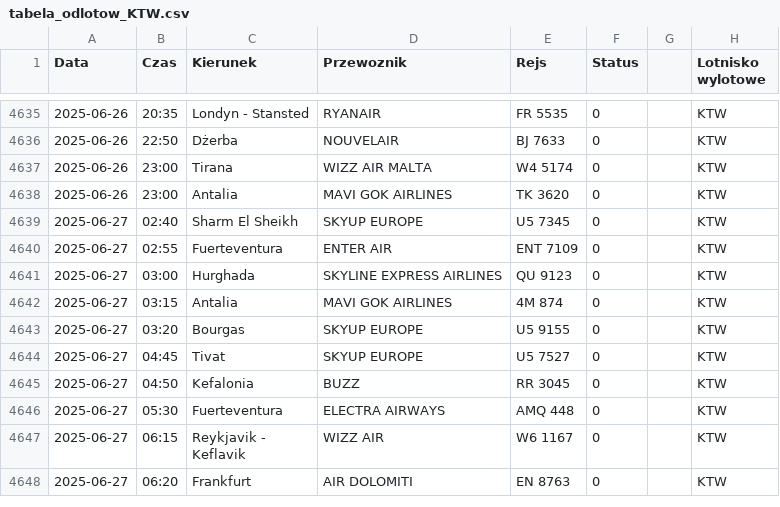
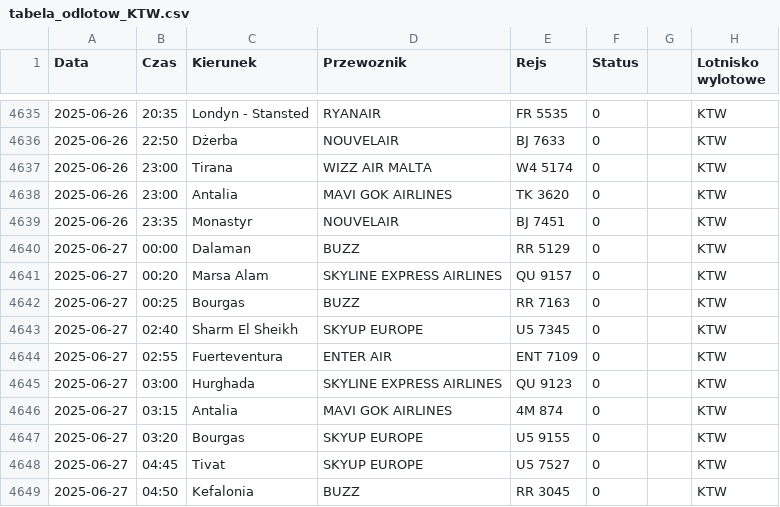
Before and after one commit to dariazielinska/departures-scraper, a CSV file: scraper/scraper_output/tabela_odlotow_KTW.csv, drawn as a sheet; only a part is shown, gaps mark what is left out; the shorter side is filled out with more unchanged rows; the diff names each change by its address in the sheet, - before the commit and + after, or states it on an @@ line.

```diff
--- a/scraper/scraper_output/tabela_odlotow_KTW.csv
+++ b/scraper/scraper_output/tabela_odlotow_KTW.csv
+row 4639: 2025-06-26 | 23:35 | Monastyr | NOUVELAIR | BJ 7451 | 0 |  | KTW
+row 4640: 2025-06-27 | 00:00 | Dalaman | BUZZ | RR 5129 | 0 |  | KTW
+row 4641: 2025-06-27 | 00:20 | Marsa Alam | SKYLINE EXPRESS AIRLINES | QU 9157 | 0 |  | KTW
+row 4642: 2025-06-27 | 00:25 | Bourgas | BUZZ | RR 7163 | 0 |  | KTW
```
Also changed, not shown: scraper/scraper_output/tabela_odlotow_GDN.csv, scraper/scraper_output/tabela_odlotow_KRK.csv, 5 other files.
